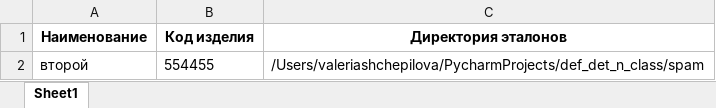
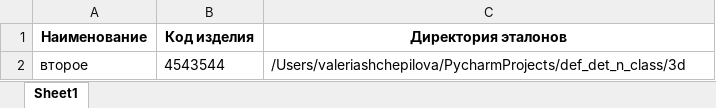
Before and after one commit to themikhailova/def_det_n_class, an Excel workbook: design/шаблоны.xlsx, sheet Sheet1, drawn as a sheet; values as stored, in another font and other column widths than the file's, no borders; removed rows and columns are numbered as before the commit, all else as after; the diff names each change by its address in the sheet, - before the commit and + after, or states it on an @@ line.

```diff
--- a/design/шаблоны.xlsx (sheet Sheet1)
+++ b/design/шаблоны.xlsx (sheet Sheet1)
-row 2: второй | 554455 | /Users/valeriashchepilova/PycharmProjects/def_det_n_class/spam
+row 2: второе | 4543544 | /Users/valeriashchepilova/PycharmProjects/def_det_n_class/3d
```
Also changed, not shown: 2 other files.
